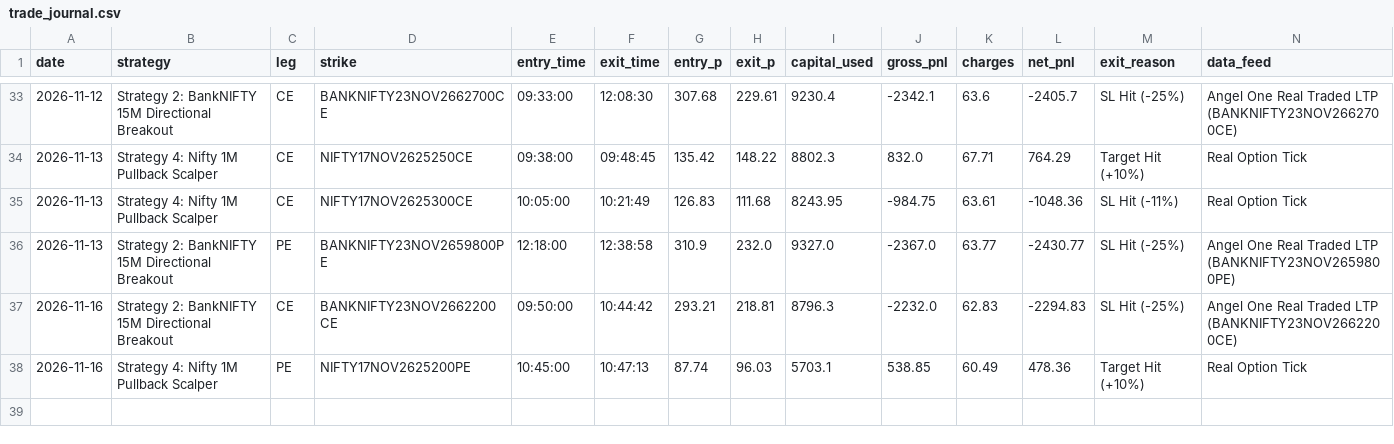
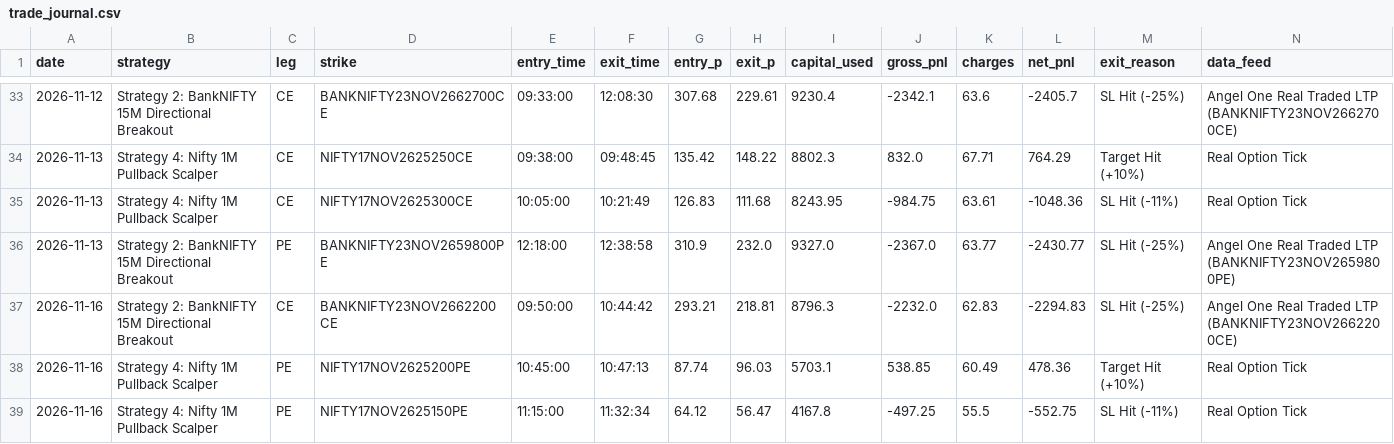
Before and after one commit to don9116969-cmd/NF-OP, a CSV file: data/trade_journal.csv, drawn as a sheet; only a part is shown, gaps mark what is left out; the diff names each change by its address in the sheet, - before the commit and + after, or states it on an @@ line.

Commit message:
Auto-Journal: 🔴 Exit Strategy 4: Nifty 1M Pullback Scalper [PnL: INR -552.75] [skip ci]

```diff
--- a/data/trade_journal.csv
+++ b/data/trade_journal.csv
+row 39: 2026-11-16 | Strategy 4: Nifty 1M Pullback Scalper | PE | NIFTY17NOV2625150PE | 11:15:00 | 11:32:34 | 64.12 | 56.47 | 4167.8 | -497.25 | 55.5 | -552.75 | SL Hit (-11%) | Real Option Tick
```
Also changed, not shown: 5 other files.
